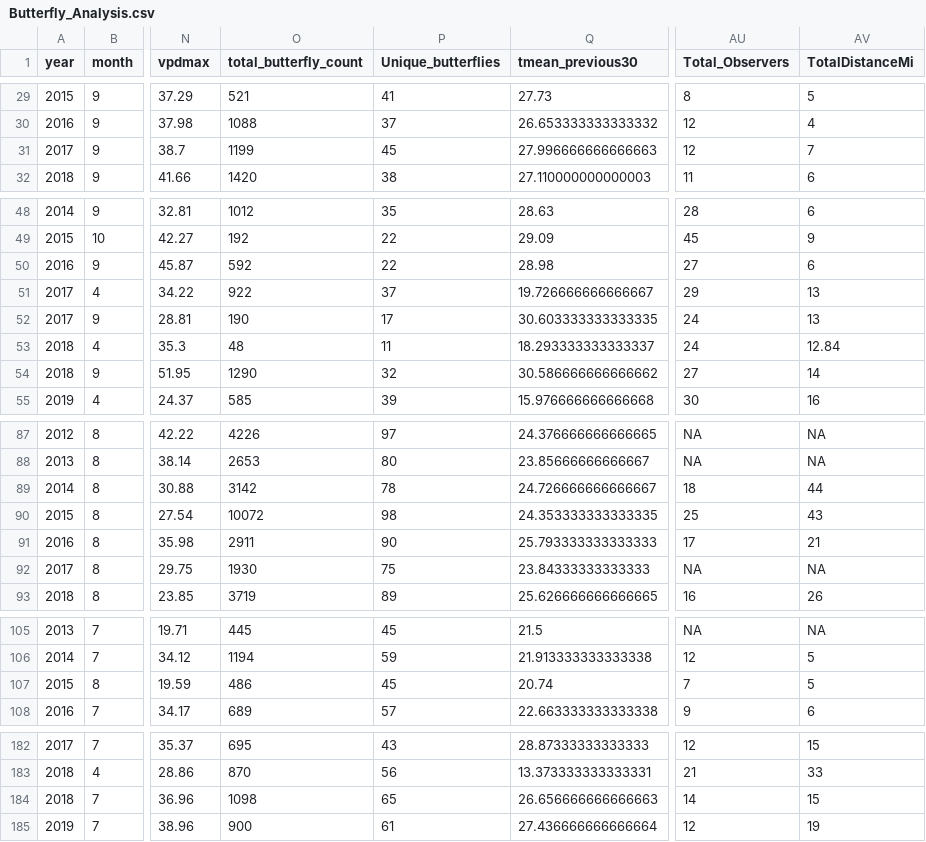
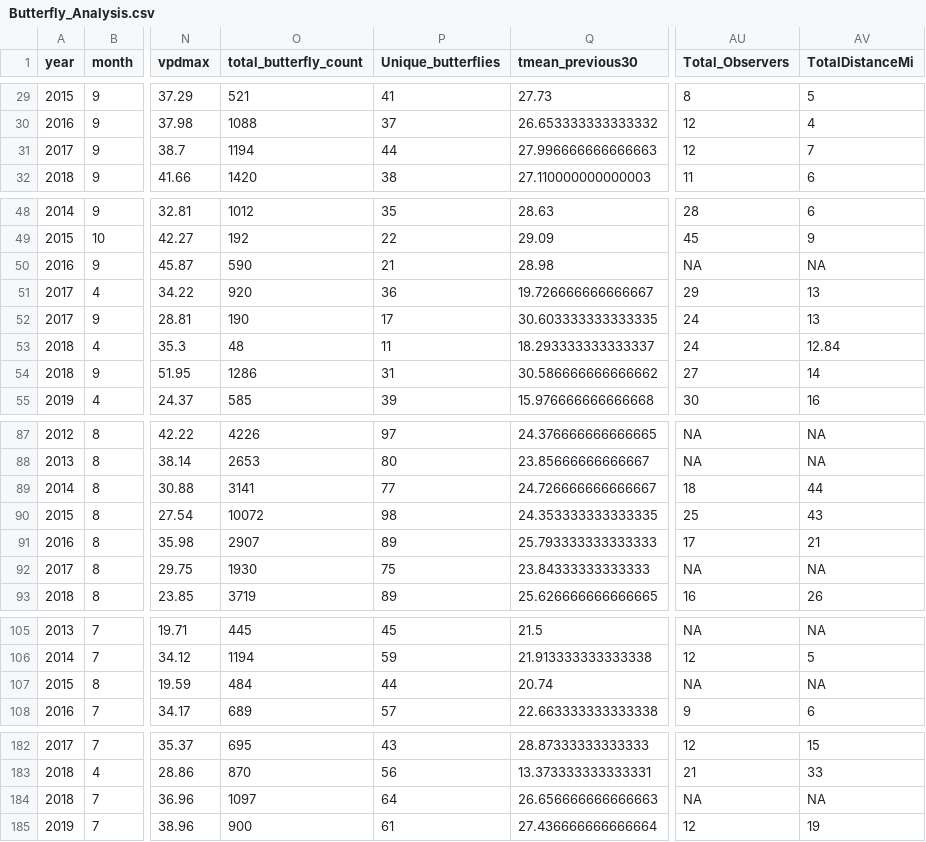
Before and after one commit to Big-Biodiversity-Collaborative/AZNABA, a CSV file: data/Butterfly_Analysis.csv, drawn as a sheet; only a part is shown, gaps mark what is left out; the diff names each change by its address in the sheet, - before the commit and + after, or states it on an @@ line.

Commit message:
dataframes changed due to fixing the NAs in matt's data

```diff
--- a/data/Butterfly_Analysis.csv
+++ b/data/Butterfly_Analysis.csv
-O31 (total_butterfly_count): 1199
+O31 (total_butterfly_count): 1194
-P31 (Unique_butterflies): 45
+P31 (Unique_butterflies): 44
-O50 (total_butterfly_count): 592
+O50 (total_butterfly_count): 590
-P50 (Unique_butterflies): 22
+P50 (Unique_butterflies): 21
-AU50 (Total_Observers): 27
+AU50 (Total_Observers): NA
-AV50 (TotalDistanceMi): 6
+AV50 (TotalDistanceMi): NA
-O51 (total_butterfly_count): 922
+O51 (total_butterfly_count): 920
-P51 (Unique_butterflies): 37
+P51 (Unique_butterflies): 36
-O54 (total_butterfly_count): 1290
+O54 (total_butterfly_count): 1286
-P54 (Unique_butterflies): 32
+P54 (Unique_butterflies): 31
-O89 (total_butterfly_count): 3142
+O89 (total_butterfly_count): 3141
-P89 (Unique_butterflies): 78
+P89 (Unique_butterflies): 77
-O91 (total_butterfly_count): 2911
+O91 (total_butterfly_count): 2907
-P91 (Unique_butterflies): 90
+P91 (Unique_butterflies): 89
-O107 (total_butterfly_count): 486
+O107 (total_butterfly_count): 484
-P107 (Unique_butterflies): 45
+P107 (Unique_butterflies): 44
-AU107 (Total_Observers): 7
+AU107 (Total_Observers): NA
-AV107 (TotalDistanceMi): 5
+AV107 (TotalDistanceMi): NA
-O184 (total_butterfly_count): 1098
+O184 (total_butterfly_count): 1097
-P184 (Unique_butterflies): 65
+P184 (Unique_butterflies): 64
-AU184 (Total_Observers): 14
+AU184 (Total_Observers): NA
-AV184 (TotalDistanceMi): 15
+AV184 (TotalDistanceMi): NA
```
Also changed, not shown: data/Fall_Analysis.csv, data/Spring_Analysis.csv, 1 other file.
